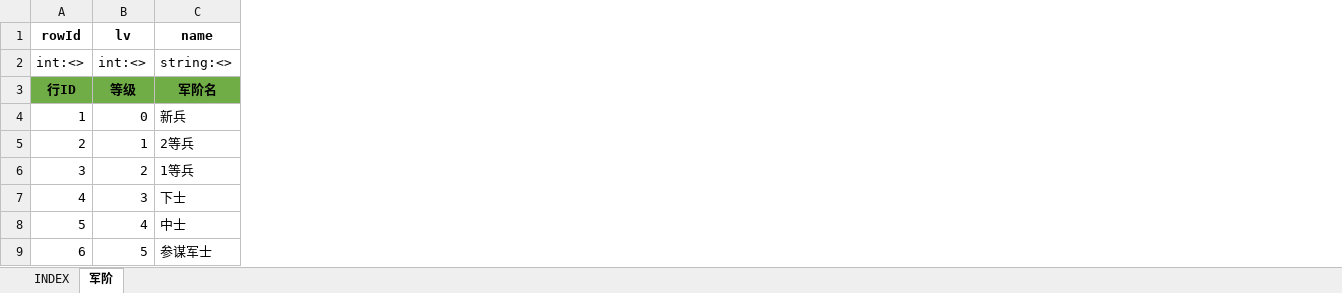
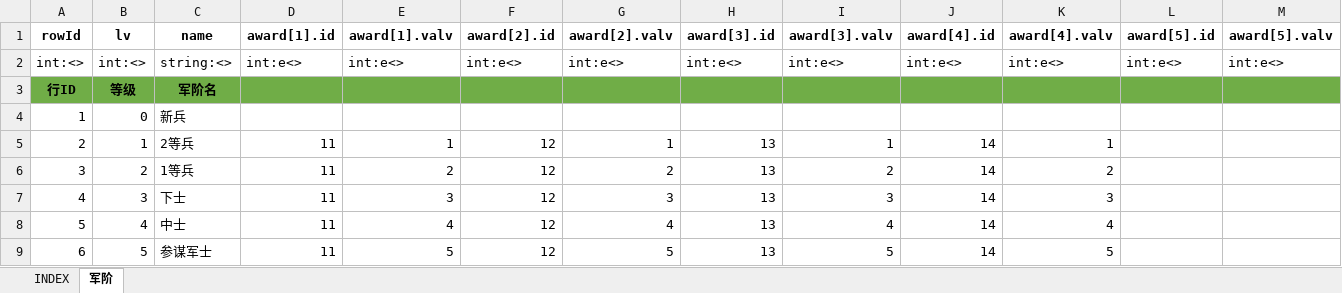
Before and after one commit to hataksumo/UIDesigner, an Excel workbook: Excel/mr.军阶.xlsx, sheet 军阶, drawn as a sheet; only a part is shown; values as stored, in another font and other column widths than the file's, no borders; the diff names each change by its address in the sheet, - before the commit and + after, or states it on an @@ line.

```diff
--- a/Excel/mr.军阶.xlsx (sheet 军阶)
+++ b/Excel/mr.军阶.xlsx (sheet 军阶)
+column D (award[1].id), rows 2-9: int:e<> |  |  | 11 | 11 | 11 | 11 | 11
+column E (award[1].valv), rows 2-9: int:e<> |  |  | 1 | 2 | 3 | 4 | 5
+column F (award[2].id), rows 2-9: int:e<> |  |  | 12 | 12 | 12 | 12 | 12
+column G (award[2].valv), rows 2-9: int:e<> |  |  | 1 | 2 | 3 | 4 | 5
+column H (award[3].id), rows 2-9: int:e<> |  |  | 13 | 13 | 13 | 13 | 13
+column I (award[3].valv), rows 2-9: int:e<> |  |  | 1 | 2 | 3 | 4 | 5
+column J (award[4].id), rows 2-9: int:e<> |  |  | 14 | 14 | 14 | 14 | 14
+column K (award[4].valv), rows 2-9: int:e<> |  |  | 1 | 2 | 3 | 4 | 5
+column L (award[5].id), row 2: int:e<>
+column M (award[5].valv), row 2: int:e<>
```
Also changed, not shown: Excel/attr.属性.xlsx, Excel/shop.商城.xlsx.
